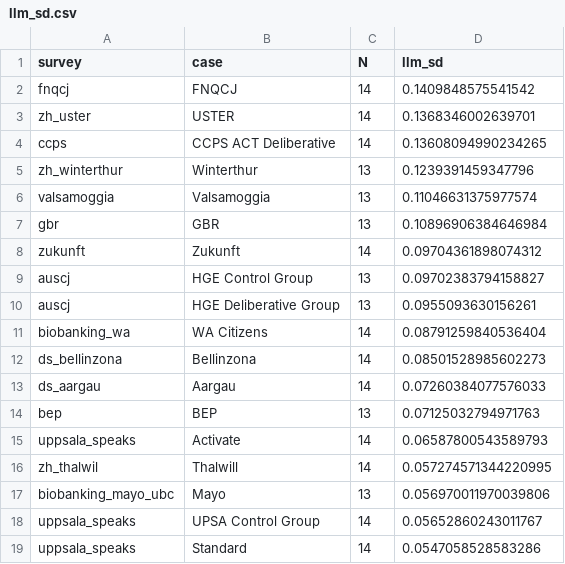
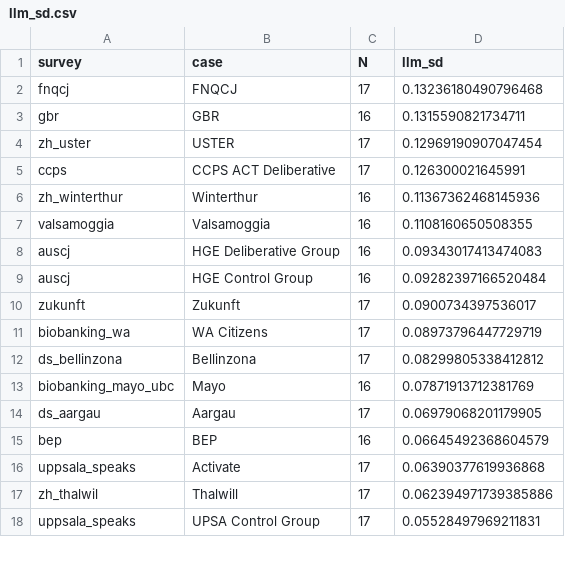
Before and after one commit to gumbelino/drillm, a CSV file: analysis/llm_sd.csv, drawn as a sheet; only a part is shown; the diff covers the shown part only.

```diff
--- a/analysis/llm_sd.csv
+++ b/analysis/llm_sd.csv
@@ -1,19 +1,18 @@
 survey,case,N,llm_sd
-fnqcj,FNQCJ,14,0.1409848575541542
-zh_uster,USTER,14,0.1368346002639701
-ccps,CCPS ACT Deliberative,14,0.13608094990234265
-zh_winterthur,Winterthur,13,0.1239391459347796
-valsamoggia,Valsamoggia,13,0.11046631375977574
-gbr,GBR,13,0.10896906384646984
-zukunft,Zukunft,14,0.09704361898074312
-auscj,HGE Control Group,13,0.09702383794158827
-auscj,HGE Deliberative Group,13,0.0955093630156261
-biobanking_wa,WA Citizens,14,0.08791259840536404
-ds_bellinzona,Bellinzona,14,0.08501528985602273
-ds_aargau,Aargau,14,0.07260384077576033
-bep,BEP,13,0.07125032794971763
-uppsala_speaks,Activate,14,0.06587800543589793
-zh_thalwil,Thalwill,14,0.057274571344220995
-biobanking_mayo_ubc,Mayo,13,0.056970011970039806
-uppsala_speaks,UPSA Control Group,14,0.05652860243011767
-uppsala_speaks,Standard,14,0.0547058528583286
+fnqcj,FNQCJ,17,0.13236180490796468
+gbr,GBR,16,0.1315590821734711
+zh_uster,USTER,17,0.12969190907047454
+ccps,CCPS ACT Deliberative,17,0.126300021645991
+zh_winterthur,Winterthur,16,0.11367362468145936
+valsamoggia,Valsamoggia,16,0.1108160650508355
+auscj,HGE Deliberative Group,16,0.09343017413474083
+auscj,HGE Control Group,16,0.09282397166520484
+zukunft,Zukunft,17,0.0900734397536017
+biobanking_wa,WA Citizens,17,0.08973796447729719
+ds_bellinzona,Bellinzona,17,0.08299805338412812
+biobanking_mayo_ubc,Mayo,16,0.07871913712381769
+ds_aargau,Aargau,17,0.06979068201179905
+bep,BEP,16,0.06645492368604579
+uppsala_speaks,Activate,17,0.06390377619936868
+zh_thalwil,Thalwill,17,0.062394971739385886
+uppsala_speaks,UPSA Control Group,17,0.05528497969211831
```
Also changed, not shown: 4 added rows, 3 removed rows and 10 edited cells elsewhere in this file, analysis/alpha_results.csv, analysis/cost_tokens.csv, 23 other files.
